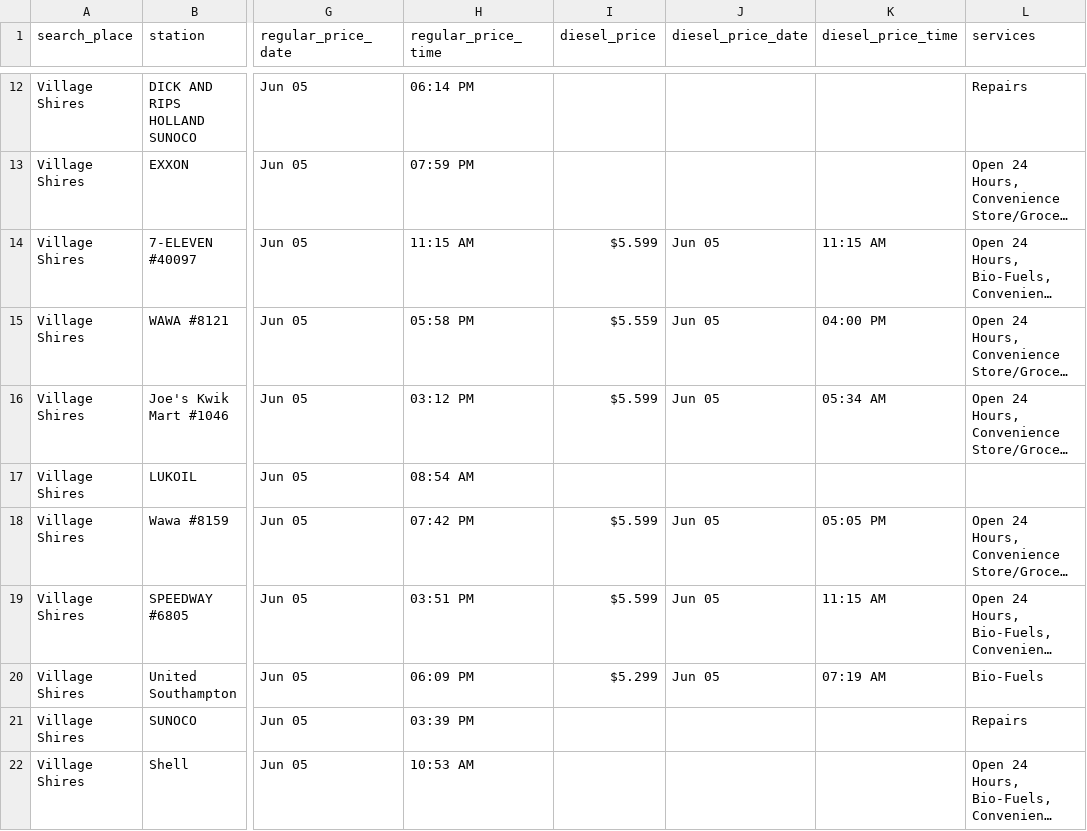
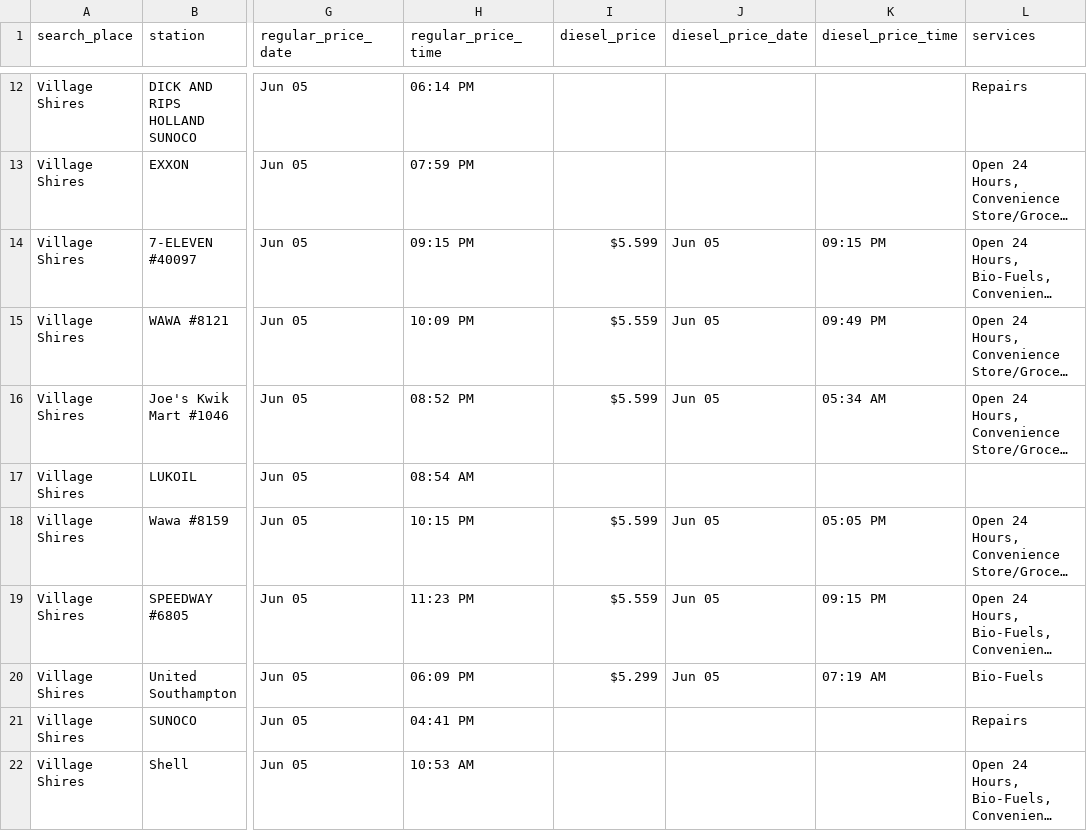
Before and after one commit to CUlleryUSATRepos/BucksGasRepo, a CSV file: BucksGasPrices/VillageShiresGas.csv, drawn as a sheet; only a part is shown, gaps mark what is left out; long unchanged cells end in …; the diff covers the shown part only; the diff names each change by its address in the sheet, - before the commit and + after, or states it on an @@ line.

Commit message:
Auto update gas prices 2026-06-06 02:00:56

```diff
--- a/BucksGasPrices/VillageShiresGas.csv
+++ b/BucksGasPrices/VillageShiresGas.csv
-H14 (regular_price_time): 11:15 AM
+H14 (regular_price_time): 09:15 PM
-K14 (diesel_price_time): 11:15 AM
+K14 (diesel_price_time): 09:15 PM
-H15 (regular_price_time): 05:58 PM
+H15 (regular_price_time): 10:09 PM
-K15 (diesel_price_time): 04:00 PM
+K15 (diesel_price_time): 09:49 PM
-H16 (regular_price_time): 03:12 PM
+H16 (regular_price_time): 08:52 PM
-H18 (regular_price_time): 07:42 PM
+H18 (regular_price_time): 10:15 PM
-H19 (regular_price_time): 03:51 PM
+H19 (regular_price_time): 11:23 PM
-I19 (diesel_price): $5.599
+I19 (diesel_price): $5.559
-K19 (diesel_price_time): 11:15 AM
+K19 (diesel_price_time): 09:15 PM
-H21 (regular_price_time): 03:39 PM
+H21 (regular_price_time): 04:41 PM
```
Also changed, not shown: 1 removed row and 14 edited cells elsewhere in this file, BucksGasPrices/BensalemGas.csv, BucksGasPrices/HulmevilleGas.csv, 50 other files.
